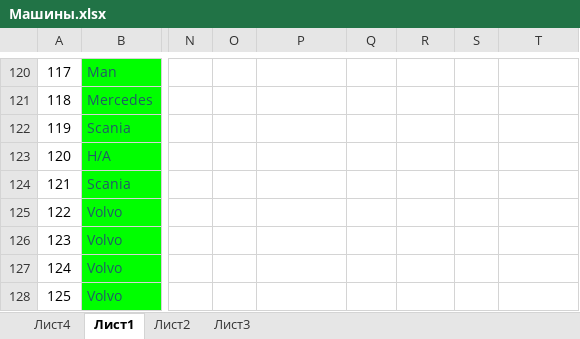
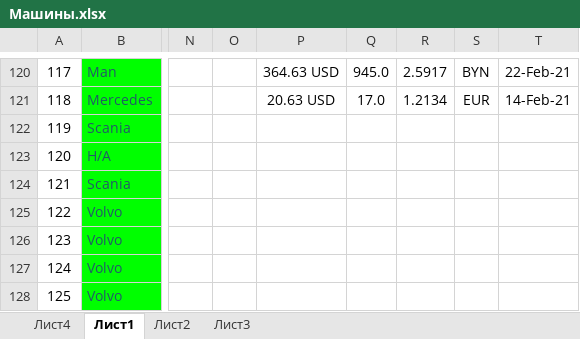
Before and after one commit to rutraq/Logistic, an Excel workbook: Машины.xlsx, sheet Лист1, drawn as a sheet; only a part is shown, gaps mark what is left out; values as stored, in another font and other column widths than the file's, no borders; the diff covers the shown part only; the diff names each change by its address in the sheet, - before the commit and + after, or states it on an @@ line.

```diff
--- a/Машины.xlsx (sheet Лист1)
+++ b/Машины.xlsx (sheet Лист1)
-P120: (empty)
+P120: 364.63 USD
-Q120: (empty)
+Q120: 945.0
-R120: (empty)
+R120: 2.5917
-S120: (empty)
+S120: BYN
-T120: (empty)
+T120: 22-Feb-21
-P121: (empty)
+P121: 20.63 USD
-Q121: (empty)
+Q121: 17.0
-R121: (empty)
+R121: 1.2134
-S121: (empty)
+S121: EUR
-T121: (empty)
+T121: 14-Feb-21
```
Also changed, not shown: 74 edited cells and cell formats elsewhere in this sheet, 7 other files.
